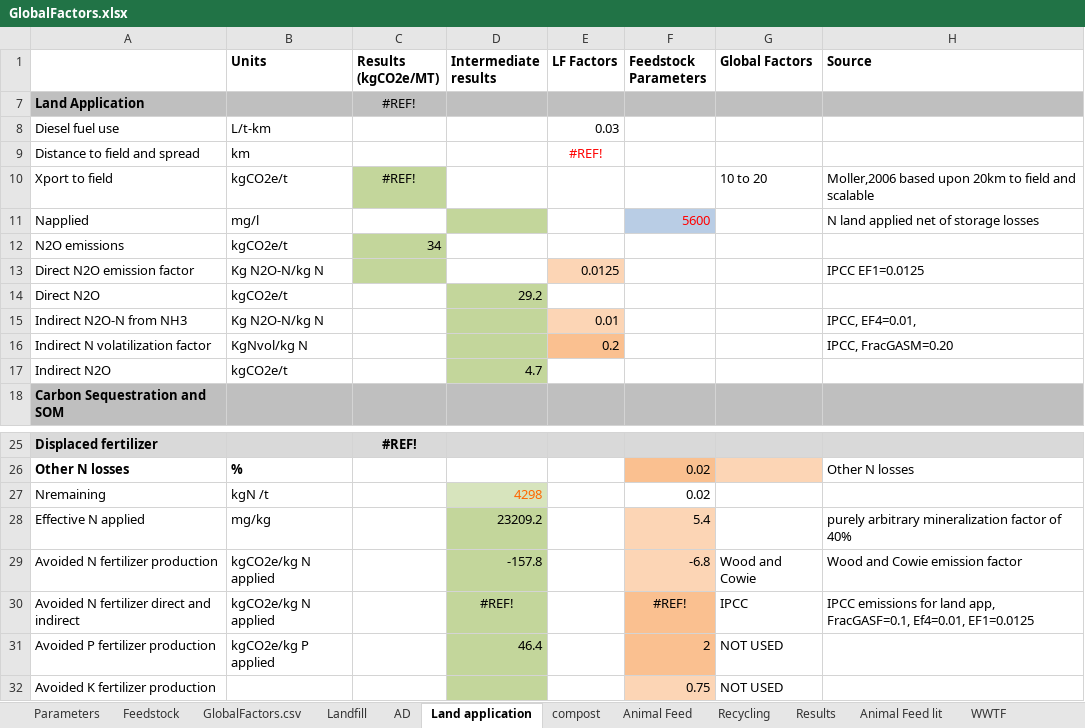
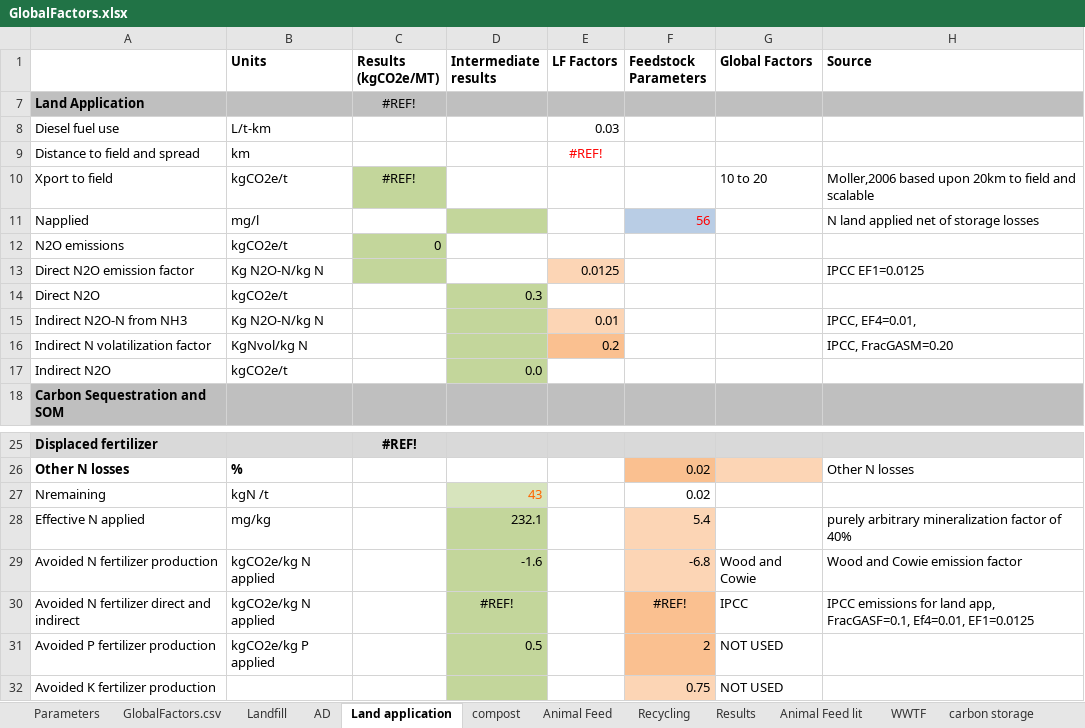
Before and after one commit to graySquirrel/ORCAS-Organic-Resource-Climate-Assessment-Simulation, an Excel workbook: GlobalFactors.xlsx, sheet Land application, drawn as a sheet; only a part is shown, gaps mark what is left out; values as stored, in another font and other column widths than the file's, no borders; the diff names each change by its address in the sheet, - before the commit and + after, or states it on an @@ line.

```diff
--- a/GlobalFactors.xlsx (sheet Land application)
+++ b/GlobalFactors.xlsx (sheet Land application)
-sheet tab: Feedstock
-F11 (Feedstock Parameters): 5600
+F11 (Feedstock Parameters): 56
-C12 (Results (kgCO2e/MT)): 34
+C12 (Results (kgCO2e/MT)): 0
-D14 (Intermediate results): 29.2
+D14 (Intermediate results): 0.3
-D17 (Intermediate results): 4.7
+D17 (Intermediate results): 0.0
-D27 (Intermediate results): 4298
+D27 (Intermediate results): 43
-D28 (Intermediate results): 23209.2
+D28 (Intermediate results): 232.1
-D29 (Intermediate results): -157.8
+D29 (Intermediate results): -1.6
-D31 (Intermediate results): 46.4
+D31 (Intermediate results): 0.5
```
Also changed, not shown: sheet Parameters, sheet compost, sheet AD, sheet GlobalFactors.csv, formulas that keep their value, hidden cells, charts or pictures.
